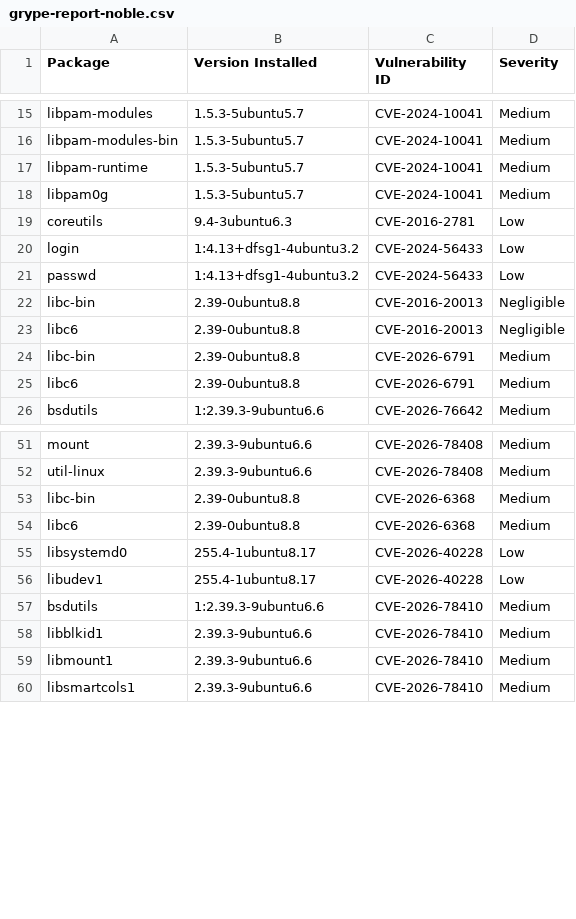
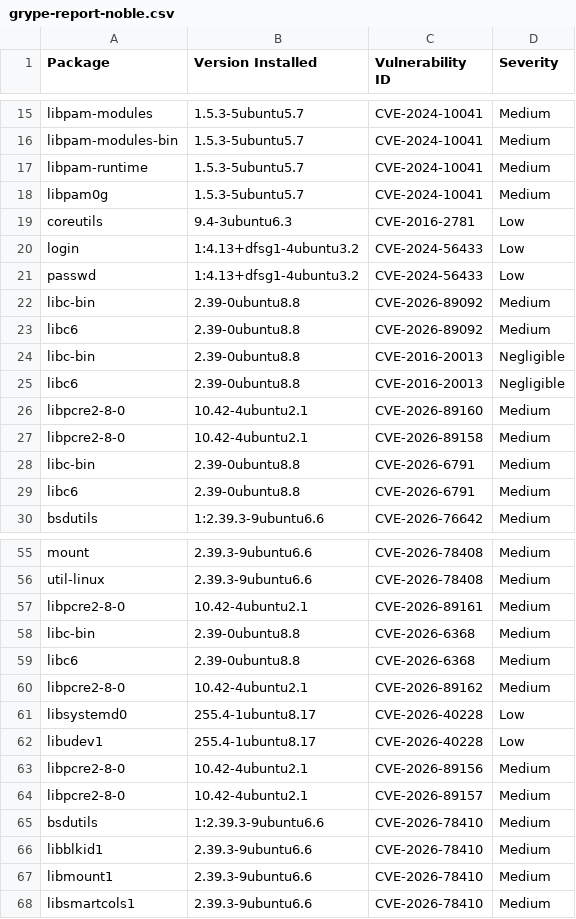
Before and after one commit to AnchorLayer/docker-baseimage-ubuntu, a CSV file: vuln-reports-noble/grype-report-noble.csv, drawn as a sheet; only a part is shown, gaps mark what is left out.

```diff
--- a/vuln-reports-noble/grype-report-noble.csv
+++ b/vuln-reports-noble/grype-report-noble.csv
@@ -21,4 +21,8 @@
 "passwd","1:4.13+dfsg1-4ubuntu3.2","CVE-2024-56433","Low"
+"libc-bin","2.39-0ubuntu8.8","CVE-2026-89092","Medium"
+"libc6","2.39-0ubuntu8.8","CVE-2026-89092","Medium"
 "libc-bin","2.39-0ubuntu8.8","CVE-2016-20013","Negligible"
 "libc6","2.39-0ubuntu8.8","CVE-2016-20013","Negligible"
+"libpcre2-8-0","10.42-4ubuntu2.1","CVE-2026-89160","Medium"
+"libpcre2-8-0","10.42-4ubuntu2.1","CVE-2026-89158","Medium"
 "libc-bin","2.39-0ubuntu8.8","CVE-2026-6791","Medium"
@@ -52,6 +56,10 @@
 "util-linux","2.39.3-9ubuntu6.6","CVE-2026-78408","Medium"
+"libpcre2-8-0","10.42-4ubuntu2.1","CVE-2026-89161","Medium"
 "libc-bin","2.39-0ubuntu8.8","CVE-2026-6368","Medium"
 "libc6","2.39-0ubuntu8.8","CVE-2026-6368","Medium"
+"libpcre2-8-0","10.42-4ubuntu2.1","CVE-2026-89162","Medium"
 "libsystemd0","255.4-1ubuntu8.17","CVE-2026-40228","Low"
 "libudev1","255.4-1ubuntu8.17","CVE-2026-40228","Low"
+"libpcre2-8-0","10.42-4ubuntu2.1","CVE-2026-89156","Medium"
+"libpcre2-8-0","10.42-4ubuntu2.1","CVE-2026-89157","Medium"
 "bsdutils","1:2.39.3-9ubuntu6.6","CVE-2026-78410","Medium"
```
Also changed, not shown: vuln-reports-jammy/grype-report-jammy.csv, 11 other files.
